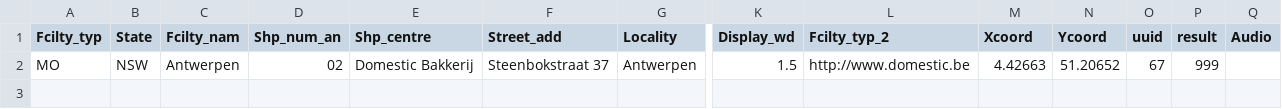
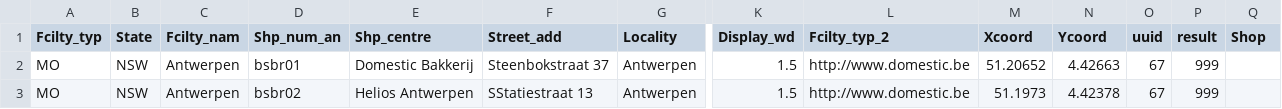
Before and after one commit to mabuse68/bastasiabuonoweb, a CSV file: bsb-points.csv, drawn as a sheet; only a part is shown, gaps mark what is left out; rows hold the shown columns only; the diff names each change by its address in the sheet, - before the commit and + after, or states it on an @@ line.

```diff
--- a/bsb-points.csv
+++ b/bsb-points.csv
-Q1: Audio
+Q1: Shop
-D2 (Shp_num_an): 02
+D2 (Shp_num_an): bsbr01
-M2 (Xcoord): 4.42663
+M2 (Xcoord): 51.20652
-N2 (Ycoord): 51.20652
+N2 (Ycoord): 4.42663
+row 3: MO | NSW | Antwerpen | bsbr02 | Helios Antwerpen | SStatiestraat 13 | Antwerpen | 1.5 | http://www.domestic.be | 51.1973 | 4.42378 | 67 | 999
```
Also changed, not shown: 3 other files.
